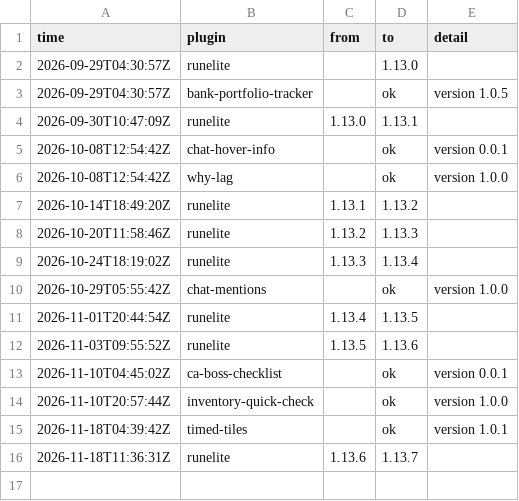
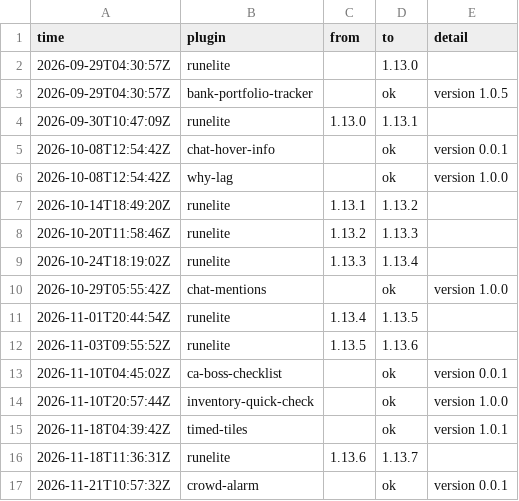
Before and after one commit to 2hBuilds/hub-installs, a CSV file: data/health-log.csv, drawn as a sheet.

```diff
--- a/data/health-log.csv
+++ b/data/health-log.csv
@@ -16 +16,2 @@ time,plugin,from,to,detail
 2026-11-18T11:36:31Z,runelite,1.13.6,1.13.7,
+2026-11-21T10:57:32Z,crowd-alarm,,ok,version 0.0.1
```
Also changed, not shown: data/installs.csv, 3 other files.
